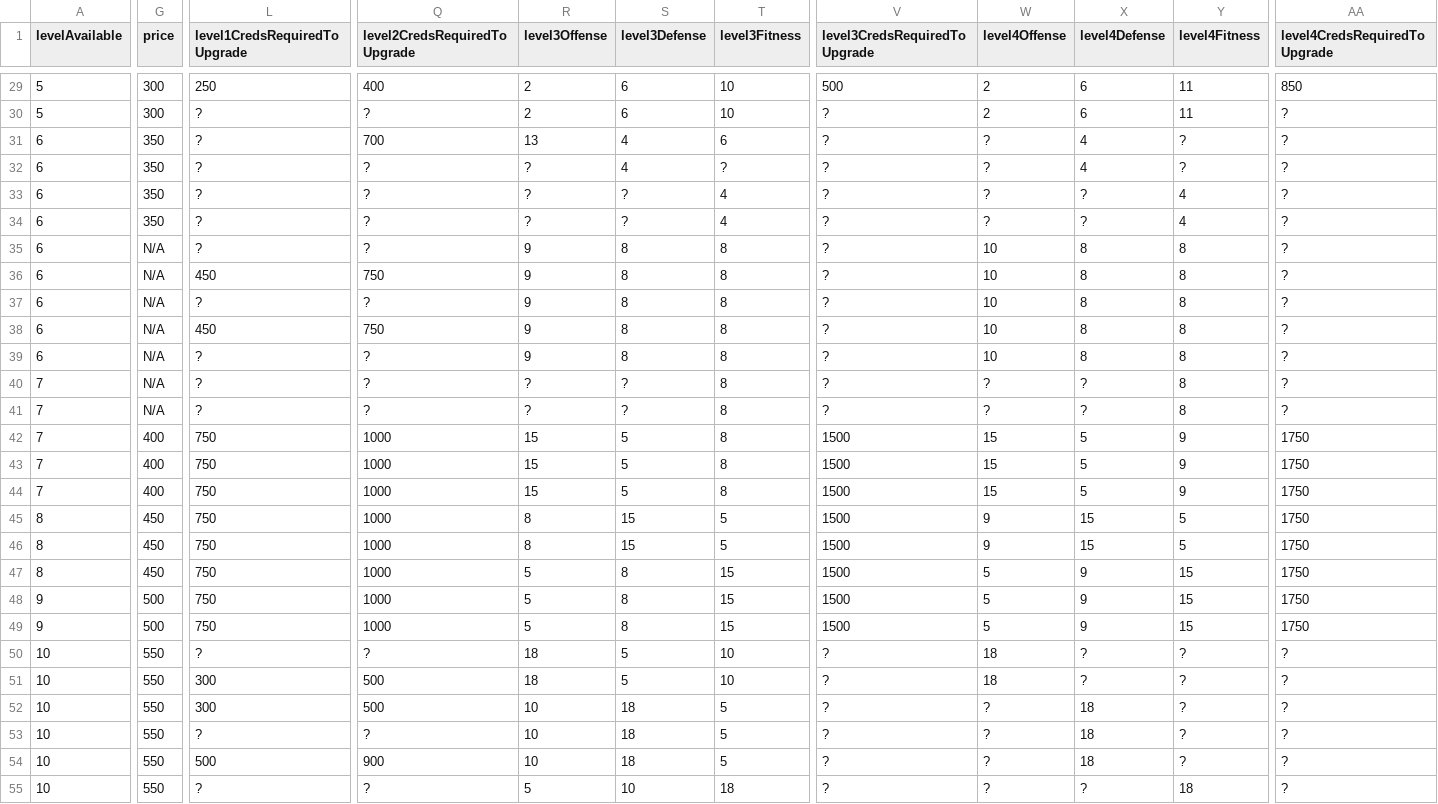
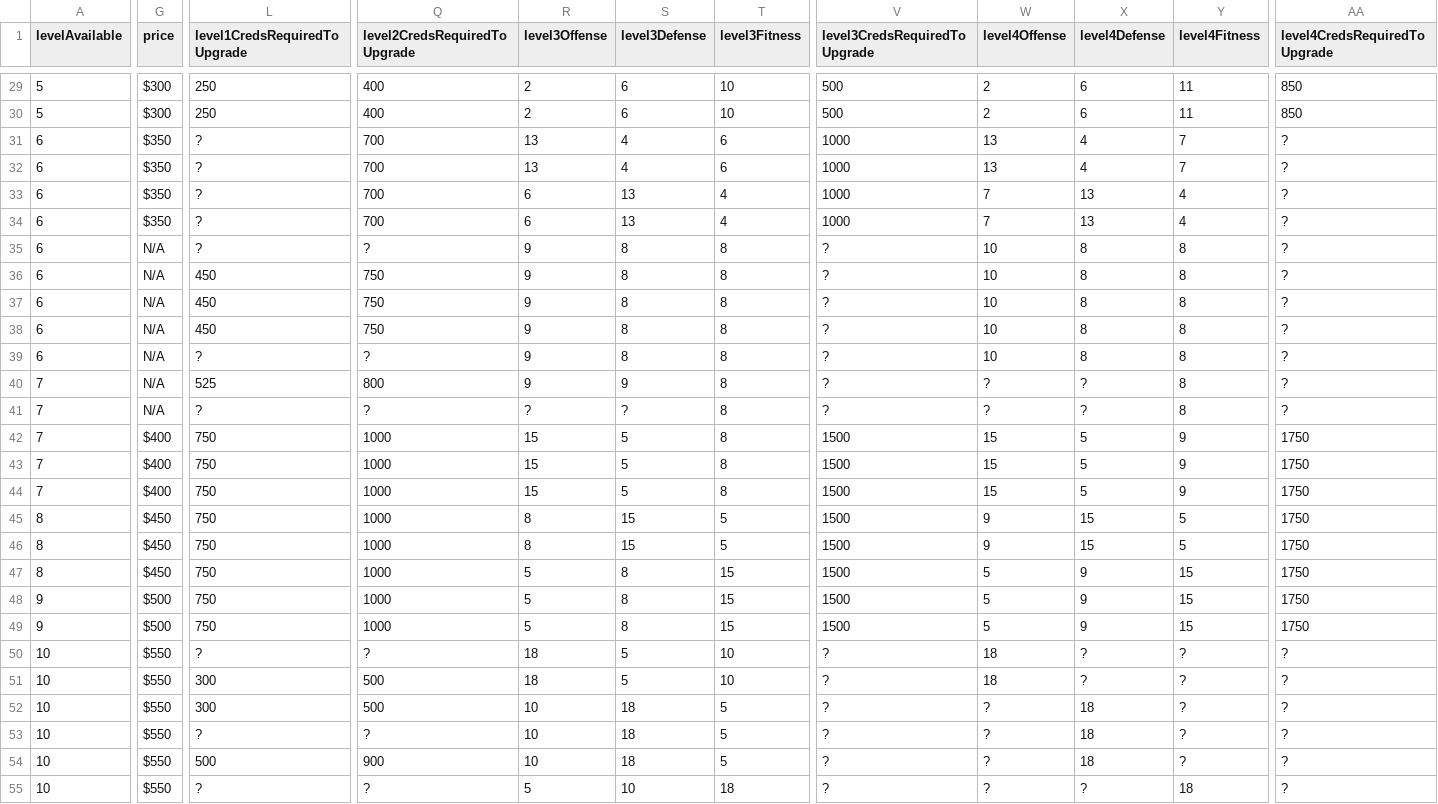
Before and after one commit to naw-db/naw-db.github.io, a CSV file: content/data/sneakers.csv, drawn as a sheet; only a part is shown, gaps mark what is left out; the diff covers the shown part only; the diff names each change by its address in the sheet, - before the commit and + after, or states it on an @@ line.

```diff
--- a/content/data/sneakers.csv
+++ b/content/data/sneakers.csv
-G29:G30 (price): 300
+G29:G30 (price): $300
-L30 (level1CredsRequiredToUpgrade): ?
+L30 (level1CredsRequiredToUpgrade): 250
-Q30 (level2CredsRequiredToUpgrade): ?
+Q30 (level2CredsRequiredToUpgrade): 400
-V30 (level3CredsRequiredToUpgrade): ?
+V30 (level3CredsRequiredToUpgrade): 500
-AA30 (level4CredsRequiredToUpgrade): ?
+AA30 (level4CredsRequiredToUpgrade): 850
-G31:G34 (price): 350
+G31:G34 (price): $350
-V31:V34 (level3CredsRequiredToUpgrade): ?
+V31:V34 (level3CredsRequiredToUpgrade): 1000
-W31:W32 (level4Offense): ?
+W31:W32 (level4Offense): 13
-Y31:Y32 (level4Fitness): ?
+Y31:Y32 (level4Fitness): 7
-Q32:Q34 (level2CredsRequiredToUpgrade): ?
+Q32:Q34 (level2CredsRequiredToUpgrade): 700
-R32 (level3Offense): ?
+R32 (level3Offense): 13
-T32 (level3Fitness): ?
+T32 (level3Fitness): 6
-R33:R34 (level3Offense): ?
+R33:R34 (level3Offense): 6
-S33:S34 (level3Defense): ?
+S33:S34 (level3Defense): 13
-W33:W34 (level4Offense): ?
+W33:W34 (level4Offense): 7
-X33:X34 (level4Defense): ?
+X33:X34 (level4Defense): 13
-L37 (level1CredsRequiredToUpgrade): ?
+L37 (level1CredsRequiredToUpgrade): 450
-Q37 (level2CredsRequiredToUpgrade): ?
+Q37 (level2CredsRequiredToUpgrade): 750
-L40 (level1CredsRequiredToUpgrade): ?
+L40 (level1CredsRequiredToUpgrade): 525
-Q40 (level2CredsRequiredToUpgrade): ?
+Q40 (level2CredsRequiredToUpgrade): 800
-R40 (level3Offense): ?
+R40 (level3Offense): 9
-S40 (level3Defense): ?
+S40 (level3Defense): 9
-G42:G44 (price): 400
+G42:G44 (price): $400
-G45:G47 (price): 450
+G45:G47 (price): $450
-G48:G49 (price): 500
+G48:G49 (price): $500
-G50:G55 (price): 550
+G50:G55 (price): $550
```
Also changed, not shown: 66 edited cells elsewhere in this file.
